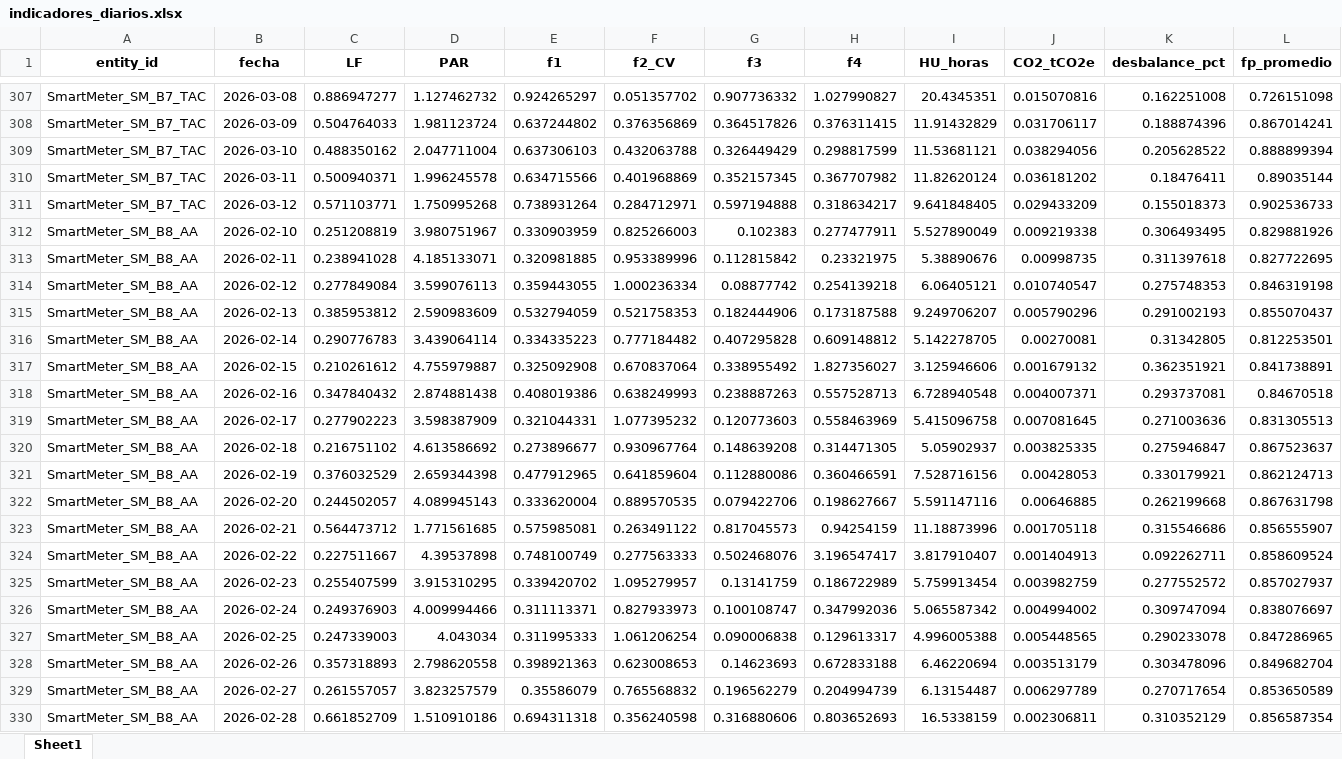
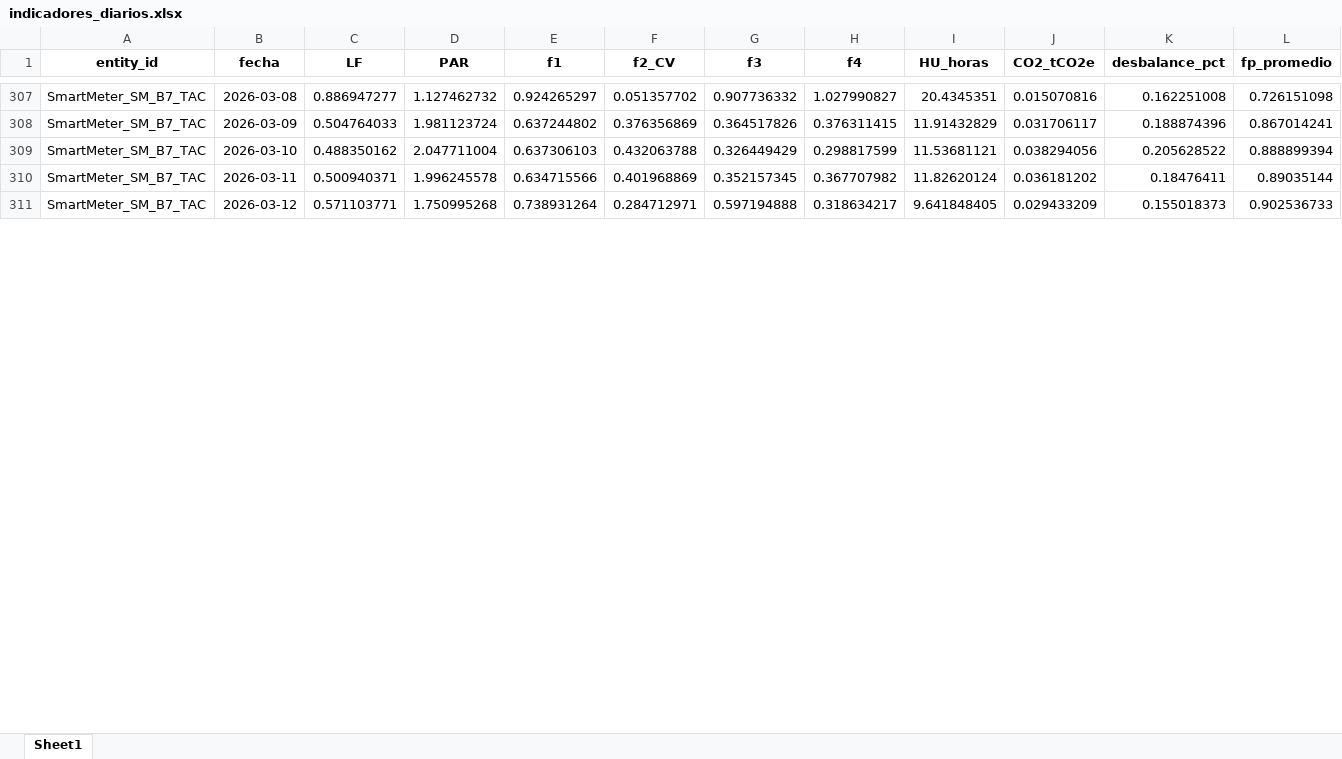
Before and after one commit to nickmen1201/e-visor, an Excel workbook: 2026/indicadores_diarios.xlsx, sheet Sheet1, drawn as a sheet; only a part is shown, gaps mark what is left out; values as stored, in another font and other column widths than the file's, no borders; removed rows and columns are numbered as before the commit, all else as after; rows hold the shown columns only; the diff covers the shown part only; the diff names each change by its address in the sheet, - before the commit and + after, or states it on an @@ line.

```diff
--- a/2026/indicadores_diarios.xlsx (sheet Sheet1)
+++ b/2026/indicadores_diarios.xlsx (sheet Sheet1)
-row 312: SmartMeter_SM_B8_AA | 2026-02-10 | 0.251208819 | 3.980751967 | 0.330903959 | 0.825266003 | 0.102383 | 0.277477911 | 5.527890049 | 0.009219338 | 0.306493495 | 0.829881926
-row 313: SmartMeter_SM_B8_AA | 2026-02-11 | 0.238941028 | 4.185133071 | 0.320981885 | 0.953389996 | 0.112815842 | 0.23321975 | 5.38890676 | 0.00998735 | 0.311397618 | 0.827722695
-row 314: SmartMeter_SM_B8_AA | 2026-02-12 | 0.277849084 | 3.599076113 | 0.359443055 | 1.000236334 | 0.08877742 | 0.254139218 | 6.06405121 | 0.010740547 | 0.275748353 | 0.846319198
-row 315: SmartMeter_SM_B8_AA | 2026-02-13 | 0.385953812 | 2.590983609 | 0.532794059 | 0.521758353 | 0.182444906 | 0.173187588 | 9.249706207 | 0.005790296 | 0.291002193 | 0.855070437
-row 316: SmartMeter_SM_B8_AA | 2026-02-14 | 0.290776783 | 3.439064114 | 0.334335223 | 0.777184482 | 0.407295828 | 0.609148812 | 5.142278705 | 0.00270081 | 0.31342805 | 0.812253501
-row 317: SmartMeter_SM_B8_AA | 2026-02-15 | 0.210261612 | 4.755979887 | 0.325092908 | 0.670837064 | 0.338955492 | 1.827356027 | 3.125946606 | 0.001679132 | 0.362351921 | 0.841738891
-row 318: SmartMeter_SM_B8_AA | 2026-02-16 | 0.347840432 | 2.874881438 | 0.408019386 | 0.638249993 | 0.238887263 | 0.557528713 | 6.728940548 | 0.004007371 | 0.293737081 | 0.84670518
-row 319: SmartMeter_SM_B8_AA | 2026-02-17 | 0.277902223 | 3.598387909 | 0.321044331 | 1.077395232 | 0.120773603 | 0.558463969 | 5.415096758 | 0.007081645 | 0.271003636 | 0.831305513
-row 320: SmartMeter_SM_B8_AA | 2026-02-18 | 0.216751102 | 4.613586692 | 0.273896677 | 0.930967764 | 0.148639208 | 0.314471305 | 5.05902937 | 0.003825335 | 0.275946847 | 0.867523637
-row 321: SmartMeter_SM_B8_AA | 2026-02-19 | 0.376032529 | 2.659344398 | 0.477912965 | 0.641859604 | 0.112880086 | 0.360466591 | 7.528716156 | 0.00428053 | 0.330179921 | 0.862124713
-row 322: SmartMeter_SM_B8_AA | 2026-02-20 | 0.244502057 | 4.089945143 | 0.333620004 | 0.889570535 | 0.079422706 | 0.198627667 | 5.591147116 | 0.00646885 | 0.262199668 | 0.867631798
-row 323: SmartMeter_SM_B8_AA | 2026-02-21 | 0.564473712 | 1.771561685 | 0.575985081 | 0.263491122 | 0.817045573 | 0.94254159 | 11.18873996 | 0.001705118 | 0.315546686 | 0.856555907
-row 324: SmartMeter_SM_B8_AA | 2026-02-22 | 0.227511667 | 4.39537898 | 0.748100749 | 0.277563333 | 0.502468076 | 3.196547417 | 3.817910407 | 0.001404913 | 0.092262711 | 0.858609524
-row 325: SmartMeter_SM_B8_AA | 2026-02-23 | 0.255407599 | 3.915310295 | 0.339420702 | 1.095279957 | 0.13141759 | 0.186722989 | 5.759913454 | 0.003982759 | 0.277552572 | 0.857027937
-row 326: SmartMeter_SM_B8_AA | 2026-02-24 | 0.249376903 | 4.009994466 | 0.311113371 | 0.827933973 | 0.100108747 | 0.347992036 | 5.065587342 | 0.004994002 | 0.309747094 | 0.838076697
-row 327: SmartMeter_SM_B8_AA | 2026-02-25 | 0.247339003 | 4.043034 | 0.311995333 | 1.061206254 | 0.090006838 | 0.129613317 | 4.996005388 | 0.005448565 | 0.290233078 | 0.847286965
-row 328: SmartMeter_SM_B8_AA | 2026-02-26 | 0.357318893 | 2.798620558 | 0.398921363 | 0.623008653 | 0.14623693 | 0.672833188 | 6.46220694 | 0.003513179 | 0.303478096 | 0.849682704
-row 329: SmartMeter_SM_B8_AA | 2026-02-27 | 0.261557057 | 3.823257579 | 0.35586079 | 0.765568832 | 0.196562279 | 0.204994739 | 6.13154487 | 0.006297789 | 0.270717654 | 0.853650589
-row 330: SmartMeter_SM_B8_AA | 2026-02-28 | 0.661852709 | 1.510910186 | 0.694311318 | 0.356240598 | 0.316880606 | 0.803652693 | 16.5338159 | 0.002306811 | 0.310352129 | 0.856587354
```
Also changed, not shown: 64 added rows and 14 removed rows elsewhere in this sheet, 2026/kpis_diarios.xlsx, 7 other files.
